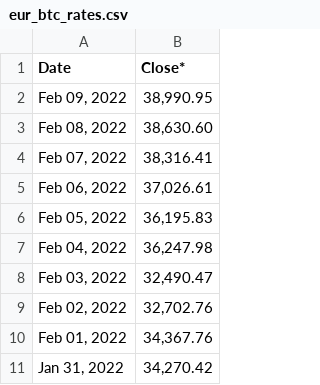
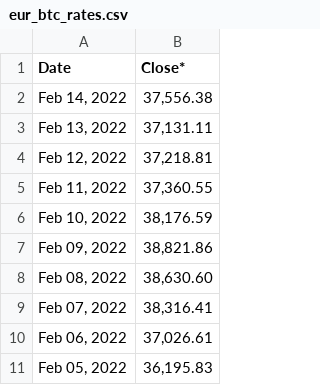
Before and after one commit to DevEsteves/Web-Scraping-Python-and-Selenium, a CSV file: eur_btc_rates.csv, drawn as a sheet.

```diff
--- a/eur_btc_rates.csv
+++ b/eur_btc_rates.csv
@@ -1,3 +1,8 @@
 Date;Close*
-Feb 09, 2022;38,990.95
+Feb 14, 2022;37,556.38
+Feb 13, 2022;37,131.11
+Feb 12, 2022;37,218.81
+Feb 11, 2022;37,360.55
+Feb 10, 2022;38,176.59
+Feb 09, 2022;38,821.86
 Feb 08, 2022;38,630.60
@@ -6,6 +11 @@ Feb 06, 2022;37,026.61
 Feb 05, 2022;36,195.83
-Feb 04, 2022;36,247.98
-Feb 03, 2022;32,490.47
-Feb 02, 2022;32,702.76
-Feb 01, 2022;34,367.76
-Jan 31, 2022;34,270.42
```
Also changed, not shown: 1 other file.
